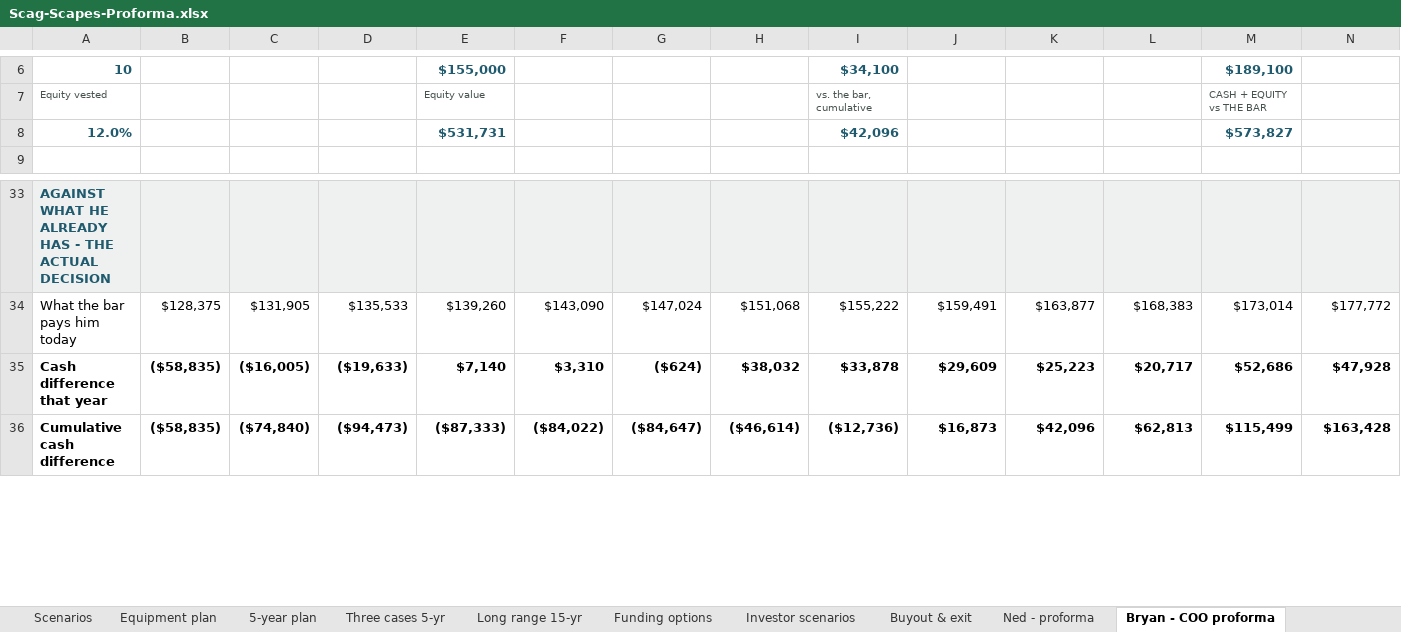
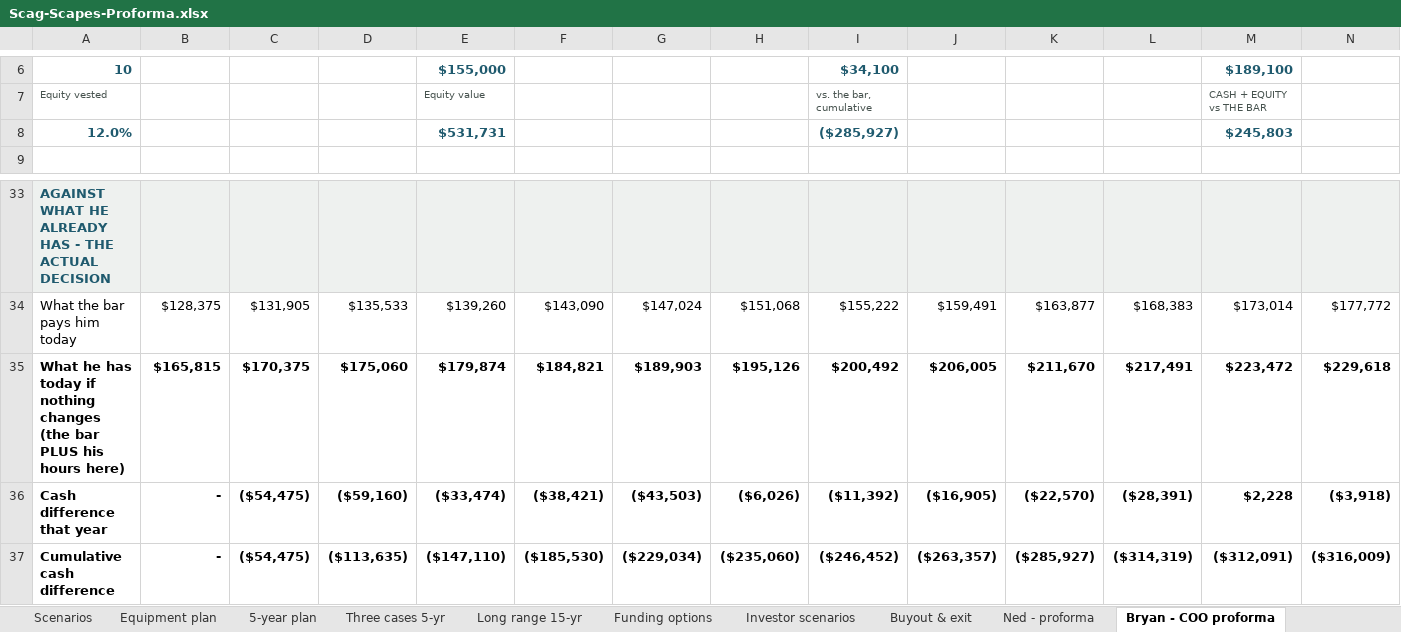
Before and after one commit to nedpearson/ScagScapes, an Excel workbook: docs/Scag-Scapes-Proforma.xlsx, sheet Bryan - COO proforma, drawn as a sheet; only a part is shown, gaps mark what is left out; values as stored, in another font and other column widths than the file's, no borders; addresses are those after the commit; rows hold the shown columns only; the diff covers the shown part only; the diff names each change by its address in the sheet, - before the commit and + after, or states it on an @@ line.

```diff
--- a/docs/Scag-Scapes-Proforma.xlsx (sheet Bryan - COO proforma)
+++ b/docs/Scag-Scapes-Proforma.xlsx (sheet Bryan - COO proforma)
-I8: $42,096
+I8: ($285,927)
-M8: $573,827
+M8: $245,803
+row 35: What he has today if nothing changes (the bar PLUS his hours here) | $165,815 | $170,375 | $175,060 | $179,874 | $184,821 | $189,903 | $195,126 | $200,492 | $206,005 | $211,670 | $217,491 | $223,472 | $229,618
-B36:B37: ($58,835)
+B36:B37: -
-C36: ($16,005)
+C36: ($54,475)
-D36: ($19,633)
+D36: ($59,160)
-E36: $7,140
+E36: ($33,474)
-F36: $3,310
+F36: ($38,421)
-G36: ($624)
+G36: ($43,503)
-H36: $38,032
+H36: ($6,026)
-I36: $33,878
+I36: ($11,392)
-J36: $29,609
+J36: ($16,905)
-K36: $25,223
+K36: ($22,570)
-L36: $20,717
+L36: ($28,391)
-M36: $52,686
+M36: $2,228
-N36: $47,928
+N36: ($3,918)
-C37: ($74,840)
+C37: ($54,475)
-D37: ($94,473)
+D37: ($113,635)
-E37: ($87,333)
+E37: ($147,110)
-F37: ($84,022)
+F37: ($185,530)
-G37: ($84,647)
+G37: ($229,034)
-H37: ($46,614)
+H37: ($235,060)
-I37: ($12,736)
+I37: ($246,452)
-J37: $16,873
+J37: ($263,357)
-K37: $42,096
+K37: ($285,927)
-L37: $62,813
+L37: ($314,319)
-M37: $115,499
+M37: ($312,091)
-N37: $163,428
+N37: ($316,009)
```
Also changed, not shown: 32 edited cells elsewhere in this sheet, sheet Assumptions, sheet Who gets what, formulas that keep their value, docs/people/Scag-Scapes-Bryan-Proforma.xlsx, docs/people/Scag-Scapes-Ned-Proforma.xlsx, 9 other files.
